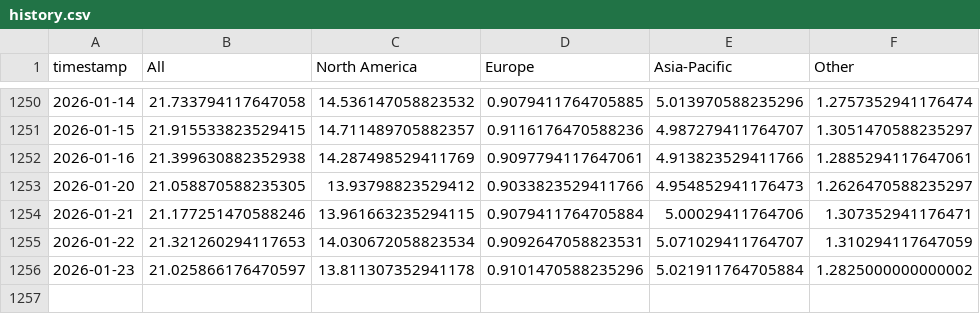
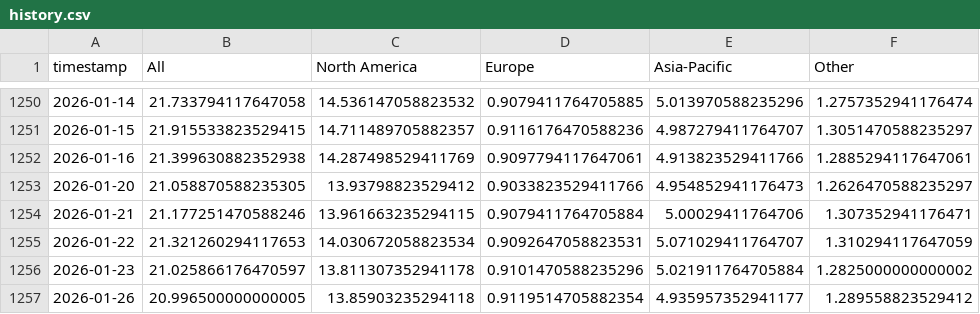
Before and after one commit to leavesnbeans/gaming-index, a CSV file: history.csv, drawn as a sheet; only a part is shown, gaps mark what is left out.

```diff
--- a/history.csv
+++ b/history.csv
@@ -1256 +1256,2 @@ timestamp,All,North America,Europe,Asia-Pacific,Other
 2026-01-23,21.025866176470597,13.811307352941178,0.9101470588235296,5.021911764705884,1.2825000000000002
+2026-01-26,20.996500000000005,13.85903235294118,0.9119514705882354,4.935957352941177,1.289558823529412
```
Also changed, not shown: 1 other file.
